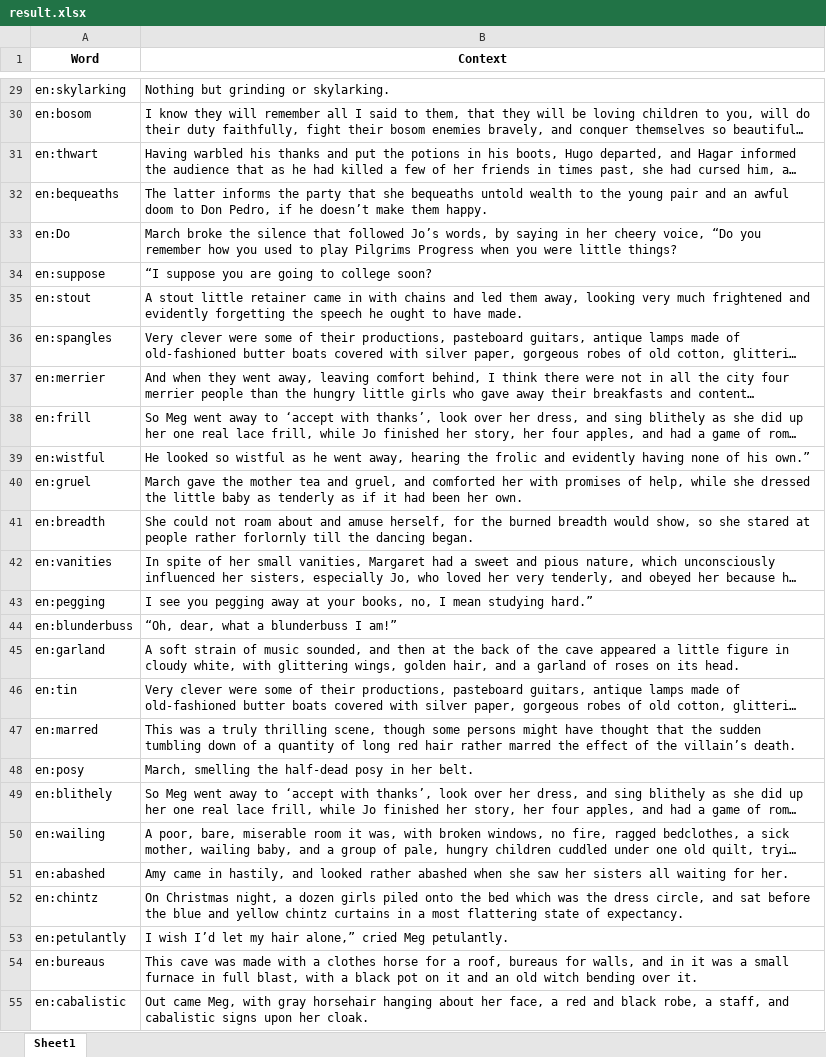
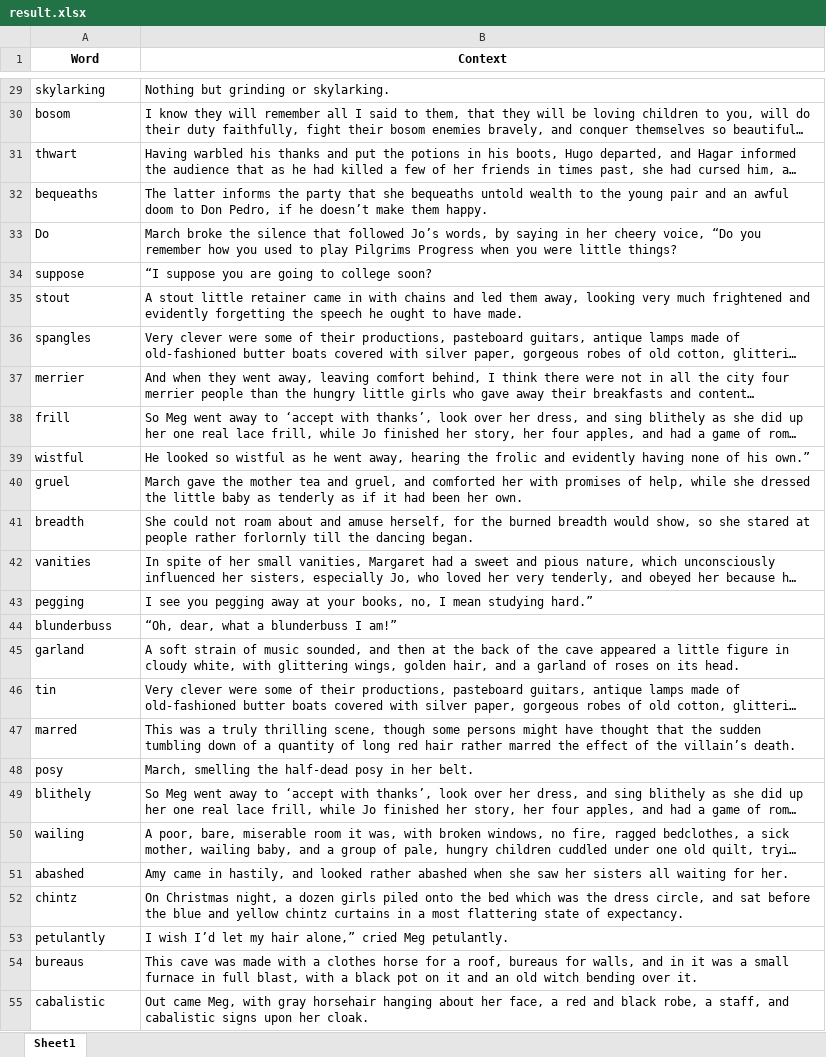
Before and after one commit to hebiscus/KindleVocabToAnki, an Excel workbook: result.xlsx, sheet Sheet1, drawn as a sheet; only a part is shown, gaps mark what is left out; long unchanged cells end in …; values as stored, in another font and other column widths than the file's, no borders; the diff covers the shown part only; the diff names each change by its address in the sheet, - before the commit and + after, or states it on an @@ line.

Commit message:
get rid of en: in words

```diff
--- a/result.xlsx (sheet Sheet1)
+++ b/result.xlsx (sheet Sheet1)
-A29 (Word): en:skylarking
+A29 (Word): skylarking
-A30 (Word): en:bosom
+A30 (Word): bosom
-A31 (Word): en:thwart
+A31 (Word): thwart
-A32 (Word): en:bequeaths
+A32 (Word): bequeaths
-A33 (Word): en:Do
+A33 (Word): Do
-A34 (Word): en:suppose
+A34 (Word): suppose
-A35 (Word): en:stout
+A35 (Word): stout
-A36 (Word): en:spangles
+A36 (Word): spangles
-A37 (Word): en:merrier
+A37 (Word): merrier
-A38 (Word): en:frill
+A38 (Word): frill
-A39 (Word): en:wistful
+A39 (Word): wistful
-A40 (Word): en:gruel
+A40 (Word): gruel
-A41 (Word): en:breadth
+A41 (Word): breadth
-A42 (Word): en:vanities
+A42 (Word): vanities
-A43 (Word): en:pegging
+A43 (Word): pegging
-A44 (Word): en:blunderbuss
+A44 (Word): blunderbuss
-A45 (Word): en:garland
+A45 (Word): garland
-A46 (Word): en:tin
+A46 (Word): tin
-A47 (Word): en:marred
+A47 (Word): marred
-A48 (Word): en:posy
+A48 (Word): posy
-A49 (Word): en:blithely
+A49 (Word): blithely
-A50 (Word): en:wailing
+A50 (Word): wailing
-A51 (Word): en:abashed
+A51 (Word): abashed
-A52 (Word): en:chintz
+A52 (Word): chintz
-A53 (Word): en:petulantly
+A53 (Word): petulantly
-A54 (Word): en:bureaus
+A54 (Word): bureaus
-A55 (Word): en:cabalistic
+A55 (Word): cabalistic
```
Also changed, not shown: 728 edited cells elsewhere in this sheet, 2 other files.
